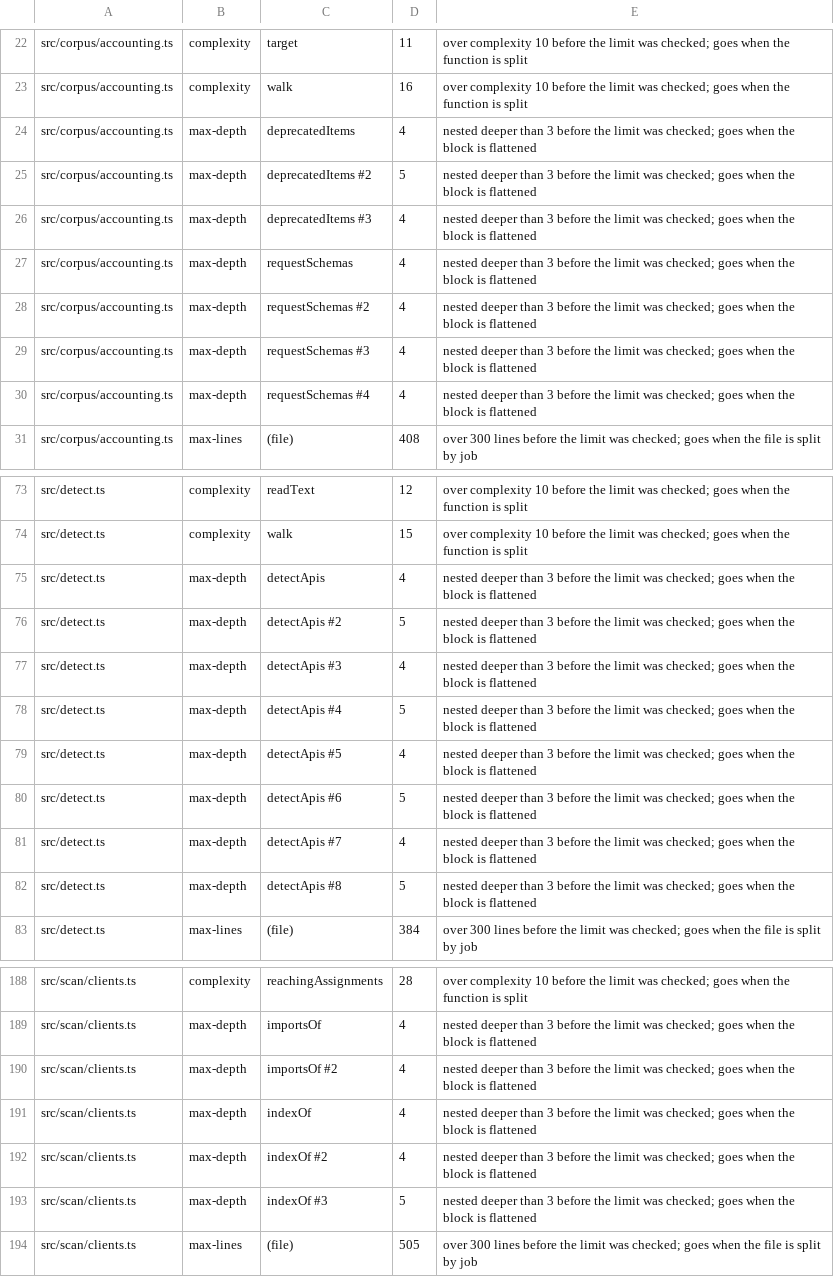
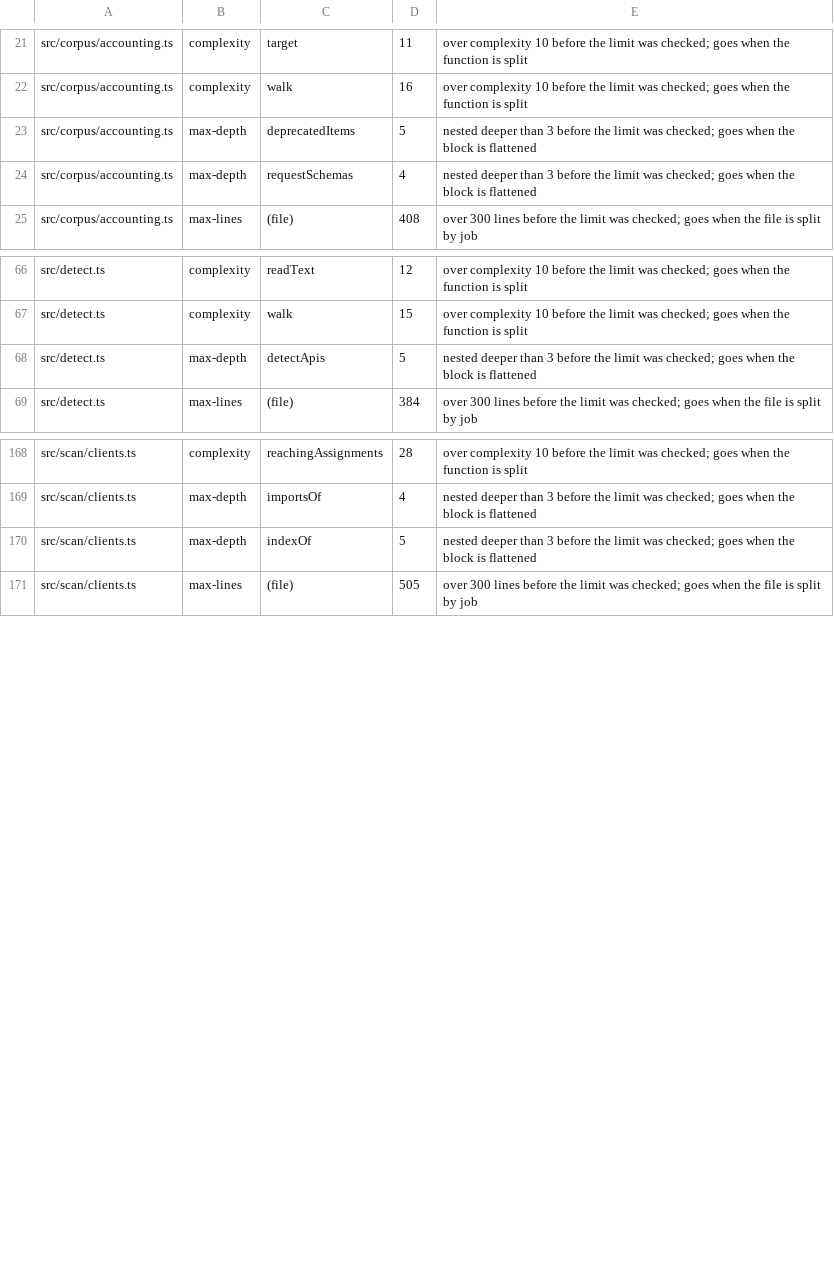
Before and after one commit to darnit-sh/darnit, a TSV file: scripts/allow/limits.tsv, drawn as a sheet; only a part is shown, gaps mark what is left out; the diff covers the shown part only.

Commit message:
ci: key depth by function and stop a computed key hanging limits

```diff
--- a/scripts/allow/limits.tsv
+++ b/scripts/allow/limits.tsv
@@ -23,9 +22,4 @@ src/corpus/accounting.ts	complexity	target	11	over complexity 10 before the limi
 src/corpus/accounting.ts	complexity	walk	16	over complexity 10 before the limit was checked; goes when the function is split
-src/corpus/accounting.ts	max-depth	deprecatedItems	4	nested deeper than 3 before the limit was checked; goes when the block is flattened
-src/corpus/accounting.ts	max-depth	deprecatedItems #2	5	nested deeper than 3 before the limit was checked; goes when the block is flattened
-src/corpus/accounting.ts	max-depth	deprecatedItems #3	4	nested deeper than 3 before the limit was checked; goes when the block is flattened
+src/corpus/accounting.ts	max-depth	deprecatedItems	5	nested deeper than 3 before the limit was checked; goes when the block is flattened
 src/corpus/accounting.ts	max-depth	requestSchemas	4	nested deeper than 3 before the limit was checked; goes when the block is flattened
-src/corpus/accounting.ts	max-depth	requestSchemas #2	4	nested deeper than 3 before the limit was checked; goes when the block is flattened
-src/corpus/accounting.ts	max-depth	requestSchemas #3	4	nested deeper than 3 before the limit was checked; goes when the block is flattened
-src/corpus/accounting.ts	max-depth	requestSchemas #4	4	nested deeper than 3 before the limit was checked; goes when the block is flattened
 src/corpus/accounting.ts	max-lines	(file)	408	over 300 lines before the limit was checked; goes when the file is split by job
@@ -74,10 +67,3 @@ src/detect.ts	complexity	readText	12	over complexity 10 before the limit was che
 src/detect.ts	complexity	walk	15	over complexity 10 before the limit was checked; goes when the function is split
-src/detect.ts	max-depth	detectApis	4	nested deeper than 3 before the limit was checked; goes when the block is flattened
-src/detect.ts	max-depth	detectApis #2	5	nested deeper than 3 before the limit was checked; goes when the block is flattened
-src/detect.ts	max-depth	detectApis #3	4	nested deeper than 3 before the limit was checked; goes when the block is flattened
-src/detect.ts	max-depth	detectApis #4	5	nested deeper than 3 before the limit was checked; goes when the block is flattened
-src/detect.ts	max-depth	detectApis #5	4	nested deeper than 3 before the limit was checked; goes when the block is flattened
-src/detect.ts	max-depth	detectApis #6	5	nested deeper than 3 before the limit was checked; goes when the block is flattened
-src/detect.ts	max-depth	detectApis #7	4	nested deeper than 3 before the limit was checked; goes when the block is flattened
-src/detect.ts	max-depth	detectApis #8	5	nested deeper than 3 before the limit was checked; goes when the block is flattened
+src/detect.ts	max-depth	detectApis	5	nested deeper than 3 before the limit was checked; goes when the block is flattened
 src/detect.ts	max-lines	(file)	384	over 300 lines before the limit was checked; goes when the file is split by job
@@ -189,6 +169,3 @@ src/scan/clients.ts	complexity	reachingAssignments	28	over complexity 10 before
 src/scan/clients.ts	max-depth	importsOf	4	nested deeper than 3 before the limit was checked; goes when the block is flattened
-src/scan/clients.ts	max-depth	importsOf #2	4	nested deeper than 3 before the limit was checked; goes when the block is flattened
-src/scan/clients.ts	max-depth	indexOf	4	nested deeper than 3 before the limit was checked; goes when the block is flattened
-src/scan/clients.ts	max-depth	indexOf #2	4	nested deeper than 3 before the limit was checked; goes when the block is flattened
-src/scan/clients.ts	max-depth	indexOf #3	5	nested deeper than 3 before the limit was checked; goes when the block is flattened
+src/scan/clients.ts	max-depth	indexOf	5	nested deeper than 3 before the limit was checked; goes when the block is flattened
 src/scan/clients.ts	max-lines	(file)	505	over 300 lines before the limit was checked; goes when the file is split by job
```
Also changed, not shown: 1 added row, 9 removed rows and 5 edited cells elsewhere in this file, 5 other files.
